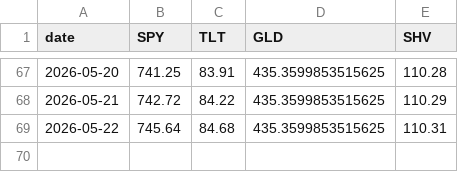
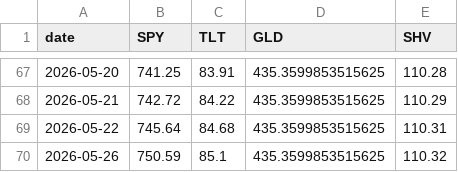
Before and after one commit to jihongxing/BreathofEarth, a CSV file: data/live_us.csv, drawn as a sheet; only a part is shown, gaps mark what is left out.

Commit message:
data: 每日行情更新 2026-05-27

```diff
--- a/data/live_us.csv
+++ b/data/live_us.csv
@@ -69 +69,2 @@ date,SPY,TLT,GLD,SHV
 2026-05-22,745.64,84.68,435.3599853515625,110.31
+2026-05-26,750.59,85.1,435.3599853515625,110.32
```
Also changed, not shown: 1 other file.
